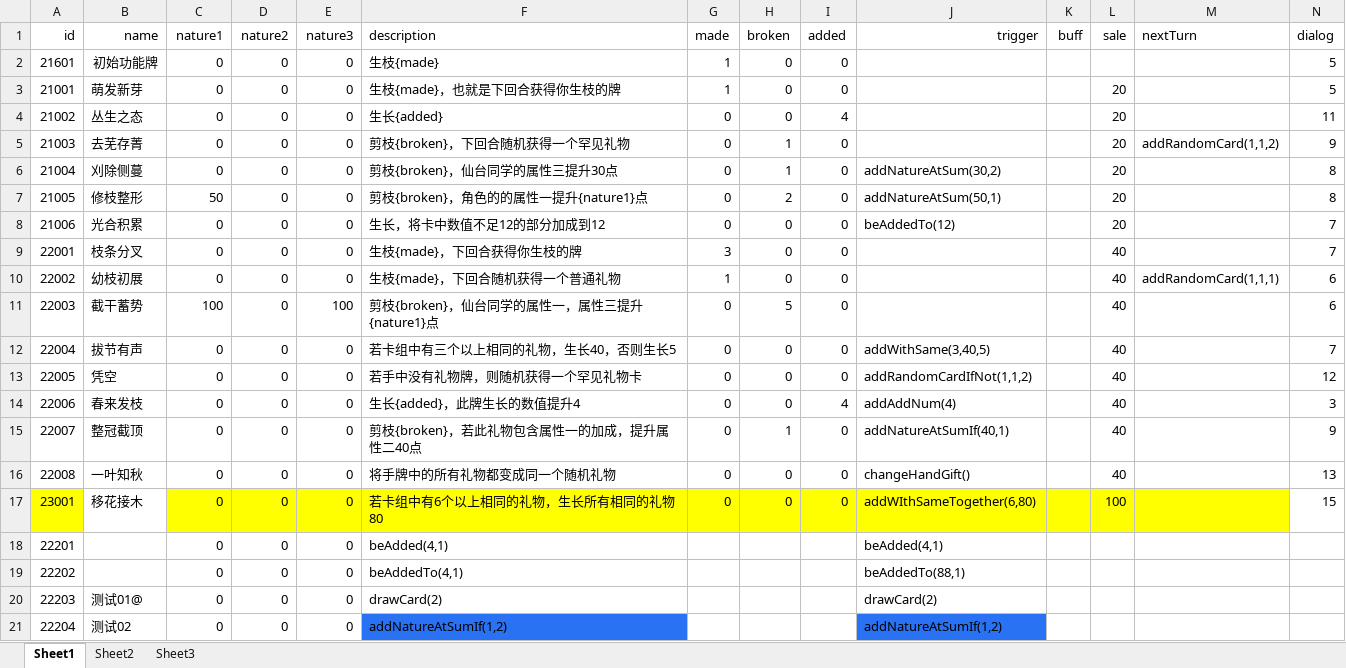
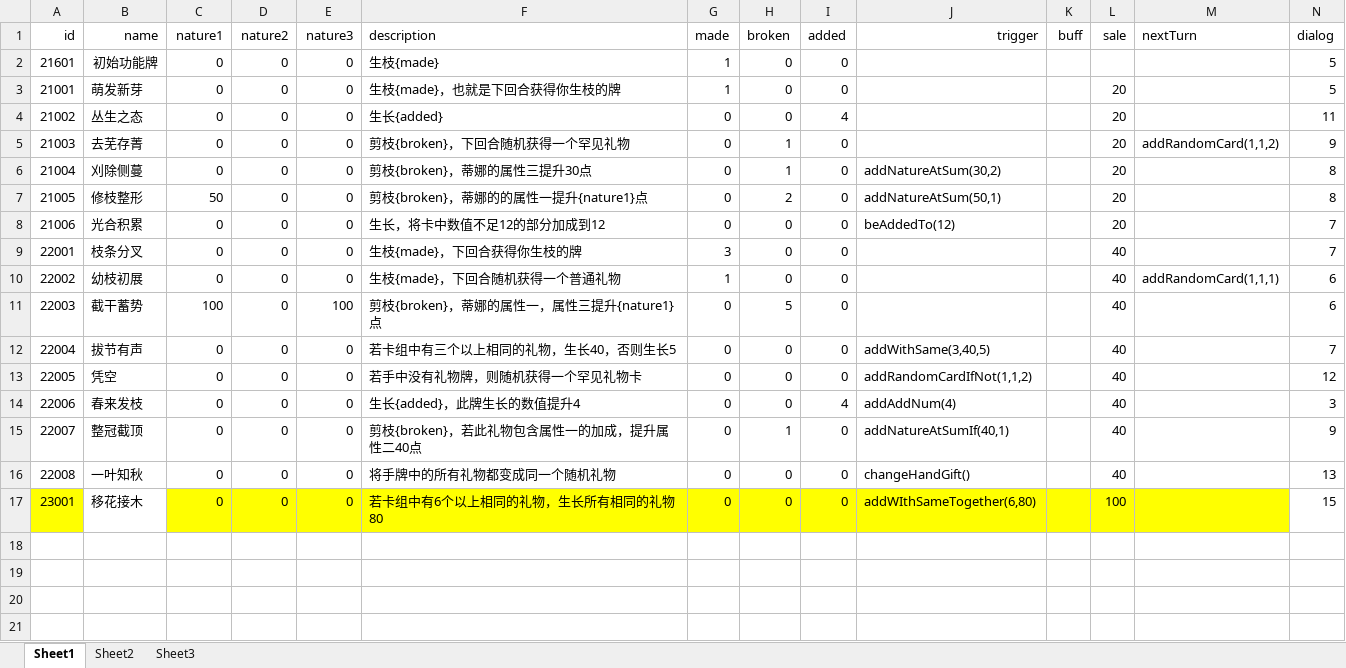
Before and after one commit to Tasrovy/projectG, an Excel workbook: funcCard.xlsx, sheet Sheet1, drawn as a sheet; values as stored, in another font and other column widths than the file's, no borders; the diff names each change by its address in the sheet, - before the commit and + after, or states it on an @@ line.

```diff
--- a/funcCard.xlsx (sheet Sheet1)
+++ b/funcCard.xlsx (sheet Sheet1)
-F6 (description): 剪枝{broken}，仙台同学的属性三提升30点
+F6 (description): 剪枝{broken}，蒂娜的属性三提升30点
-F7 (description): 剪枝{broken}，角色的的属性一提升{nature1}点
+F7 (description): 剪枝{broken}，蒂娜的的属性一提升{nature1}点
-F11 (description): 剪枝{broken}，仙台同学的属性一，属性三提升{nature1}点
+F11 (description): 剪枝{broken}，蒂娜的属性一，属性三提升{nature1}点
-row 18: 22201 |  | 0 | 0 | 0 | beAdded(4,1) |  |  |  | beAdded(4,1)
-row 19: 22202 |  | 0 | 0 | 0 | beAddedTo(4,1) |  |  |  | beAddedTo(88,1)
-row 20: 22203 | 测试01@ | 0 | 0 | 0 | drawCard(2) |  |  |  | drawCard(2)
-row 21: 22204 | 测试02 | 0 | 0 | 0 | addNatureAtSumIf(1,2) |  |  |  | addNatureAtSumIf(1,2)
```
Also changed, not shown: day.xlsx, eventCard.xlsx, 30 other files.
